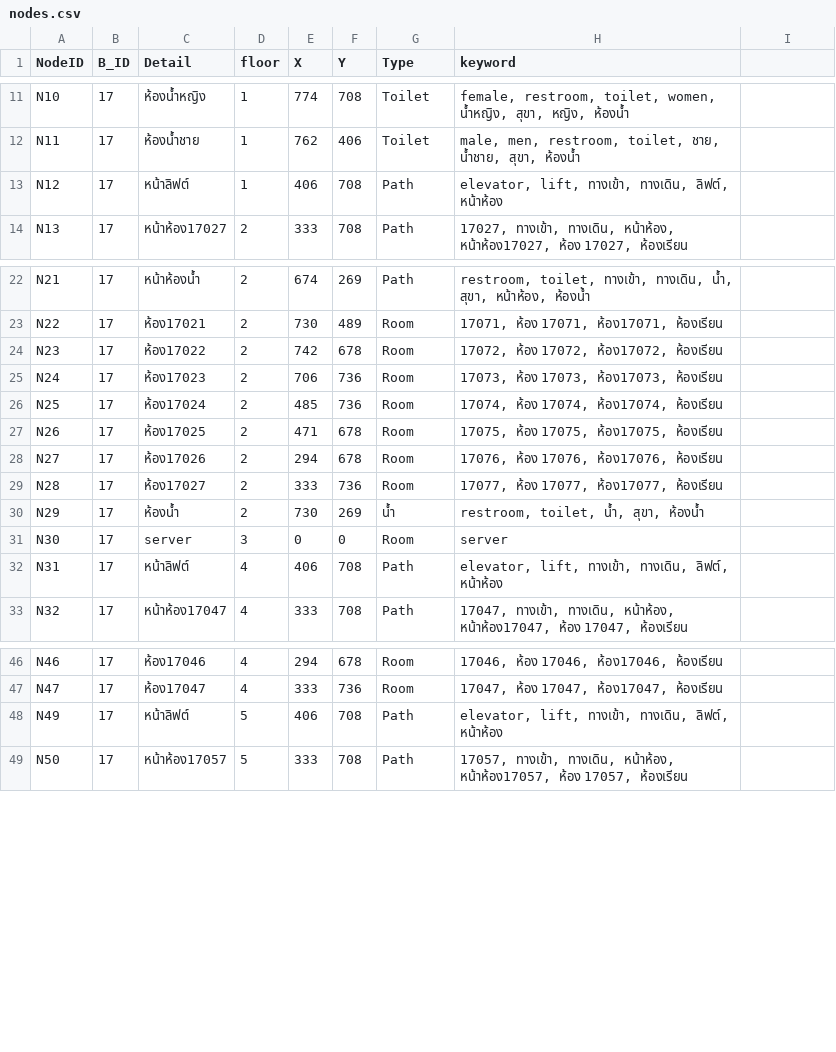
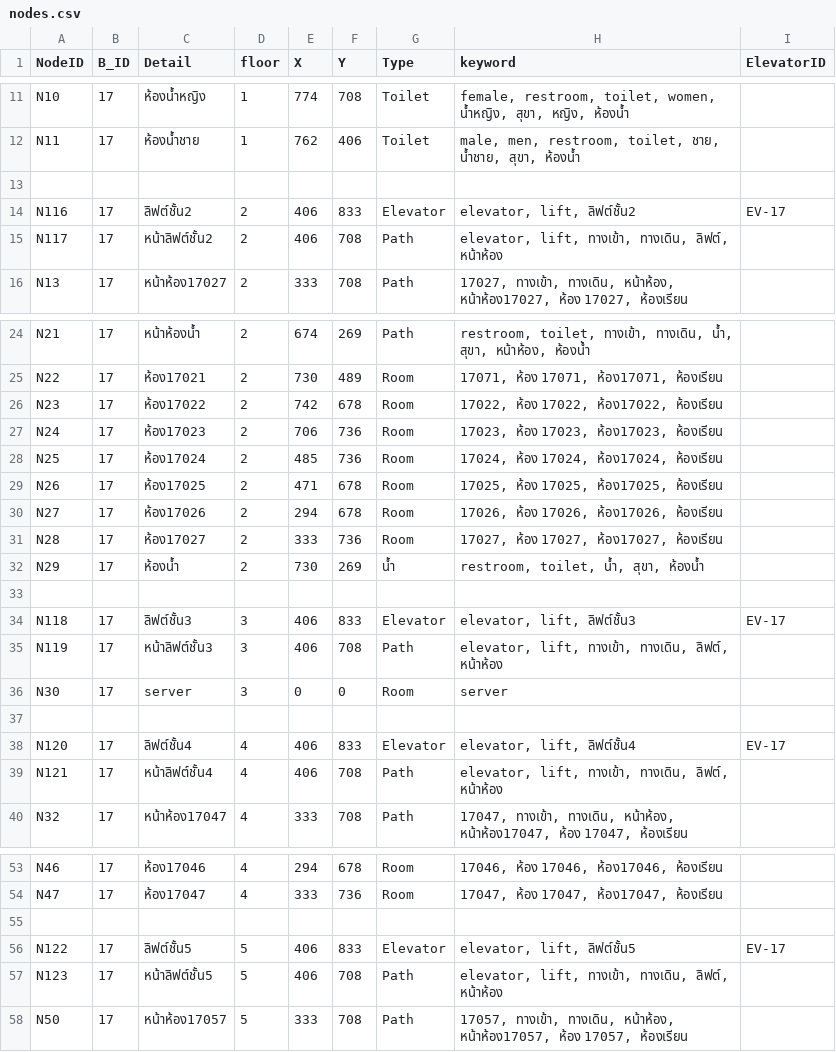
Before and after one commit to CSpipat/Nav_RMUTSB_Projects, a CSV file: nodes.csv, drawn as a sheet; only a part is shown, gaps mark what is left out; the diff covers the shown part only.

```diff
--- a/nodes.csv
+++ b/nodes.csv
@@ -1 +1 @@
-NodeID,B_ID,Detail,floor,X,Y,Type,keyword
+NodeID,B_ID,Detail,floor,X,Y,Type,keyword,ElevatorID
@@ -12,3 +12,5 @@ N10,17,ห้องน้ำหญิง,1,774,708,Toilet,"female, restroom, toi
 N11,17,ห้องน้ำชาย,1,762,406,Toilet,"male, men, restroom, toilet, ชาย, น้ำชาย, สุขา, ห้องน้ำ"
-N12,17,หน้าลิฟต์,1,406,708,Path,"elevator, lift, ทางเข้า, ทางเดิน, ลิฟต์, หน้าห้อง"
+
+N116,17,ลิฟต์ชั้น2,2,406,833,Elevator,"elevator, lift, ลิฟต์ชั้น2",EV-17
+N117,17,หน้าลิฟต์ชั้น2,2,406,708,Path,"elevator, lift, ทางเข้า, ทางเดิน, ลิฟต์, หน้าห้อง"
 N13,17,หน้าห้อง17027,2,333,708,Path,"17027, ทางเข้า, ทางเดิน, หน้าห้อง, หน้าห้อง17027, ห้อง 17027, ห้องเรียน"
@@ -23,11 +25,16 @@ N21,17,หน้าห้องน้ำ,2,674,269,Path,"restroom, toilet, ท
 N22,17,ห้อง17021,2,730,489,Room,"17071, ห้อง 17071, ห้อง17071, ห้องเรียน"
-N23,17,ห้อง17022,2,742,678,Room,"17072, ห้อง 17072, ห้อง17072, ห้องเรียน"
-N24,17,ห้อง17023,2,706,736,Room,"17073, ห้อง 17073, ห้อง17073, ห้องเรียน"
-N25,17,ห้อง17024,2,485,736,Room,"17074, ห้อง 17074, ห้อง17074, ห้องเรียน"
-N26,17,ห้อง17025,2,471,678,Room,"17075, ห้อง 17075, ห้อง17075, ห้องเรียน"
-N27,17,ห้อง17026,2,294,678,Room,"17076, ห้อง 17076, ห้อง17076, ห้องเรียน"
-N28,17,ห้อง17027,2,333,736,Room,"17077, ห้อง 17077, ห้อง17077, ห้องเรียน"
+N23,17,ห้อง17022,2,742,678,Room,"17022, ห้อง 17022, ห้อง17022, ห้องเรียน"
+N24,17,ห้อง17023,2,706,736,Room,"17023, ห้อง 17023, ห้อง17023, ห้องเรียน"
+N25,17,ห้อง17024,2,485,736,Room,"17024, ห้อง 17024, ห้อง17024, ห้องเรียน"
+N26,17,ห้อง17025,2,471,678,Room,"17025, ห้อง 17025, ห้อง17025, ห้องเรียน"
+N27,17,ห้อง17026,2,294,678,Room,"17026, ห้อง 17026, ห้อง17026, ห้องเรียน"
+N28,17,ห้อง17027,2,333,736,Room,"17027, ห้อง 17027, ห้อง17027, ห้องเรียน"
 N29,17,ห้องน้ำ,2,730,269,น้ำ,"restroom, toilet, น้ำ, สุขา, ห้องน้ำ"
+
+N118,17,ลิฟต์ชั้น3,3,406,833,Elevator,"elevator, lift, ลิฟต์ชั้น3",EV-17
+N119,17,หน้าลิฟต์ชั้น3,3,406,708,Path,"elevator, lift, ทางเข้า, ทางเดิน, ลิฟต์, หน้าห้อง"
 N30,17,server,3,0,0,Room,server
-N31,17,หน้าลิฟต์,4,406,708,Path,"elevator, lift, ทางเข้า, ทางเดิน, ลิฟต์, หน้าห้อง"
+
+N120,17,ลิฟต์ชั้น4,4,406,833,Elevator,"elevator, lift, ลิฟต์ชั้น4",EV-17
+N121,17,หน้าลิฟต์ชั้น4,4,406,708,Path,"elevator, lift, ทางเข้า, ทางเดิน, ลิฟต์, หน้าห้อง"
 N32,17,หน้าห้อง17047,4,333,708,Path,"17047, ทางเข้า, ทางเดิน, หน้าห้อง, หน้าห้อง17047, ห้อง 17047, ห้องเรียน"
@@ -47,3 +54,5 @@ N46,17,ห้อง17046,4,294,678,Room,"17046, ห้อง 17046, ห้อง
 N47,17,ห้อง17047,4,333,736,Room,"17047, ห้อง 17047, ห้อง17047, ห้องเรียน"
-N49,17,หน้าลิฟต์,5,406,708,Path,"elevator, lift, ทางเข้า, ทางเดิน, ลิฟต์, หน้าห้อง"
+
+N122,17,ลิฟต์ชั้น5,5,406,833,Elevator,"elevator, lift, ลิฟต์ชั้น5",EV-17
+N123,17,หน้าลิฟต์ชั้น5,5,406,708,Path,"elevator, lift, ทางเข้า, ทางเดิน, ลิฟต์, หน้าห้อง"
 N50,17,หน้าห้อง17057,5,333,708,Path,"17057, ทางเข้า, ทางเดิน, หน้าห้อง, หน้าห้อง17057, ห้อง 17057, ห้องเรียน"
```
Also changed, not shown: 5 added rows and 10 edited cells elsewhere in this file, Connected_Node.csv, 4 other files.
